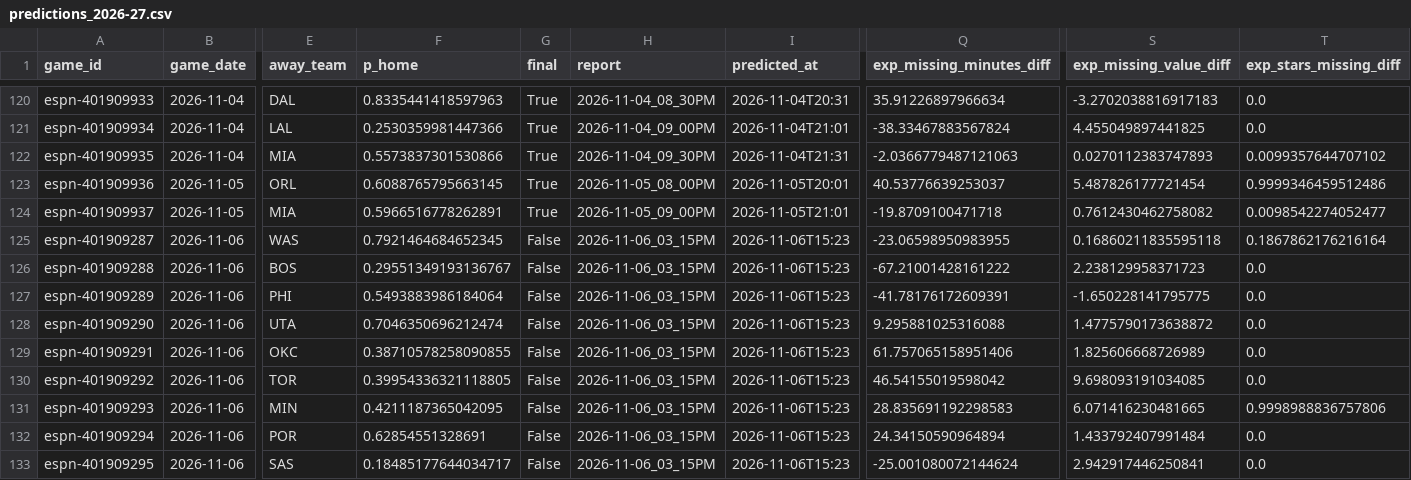
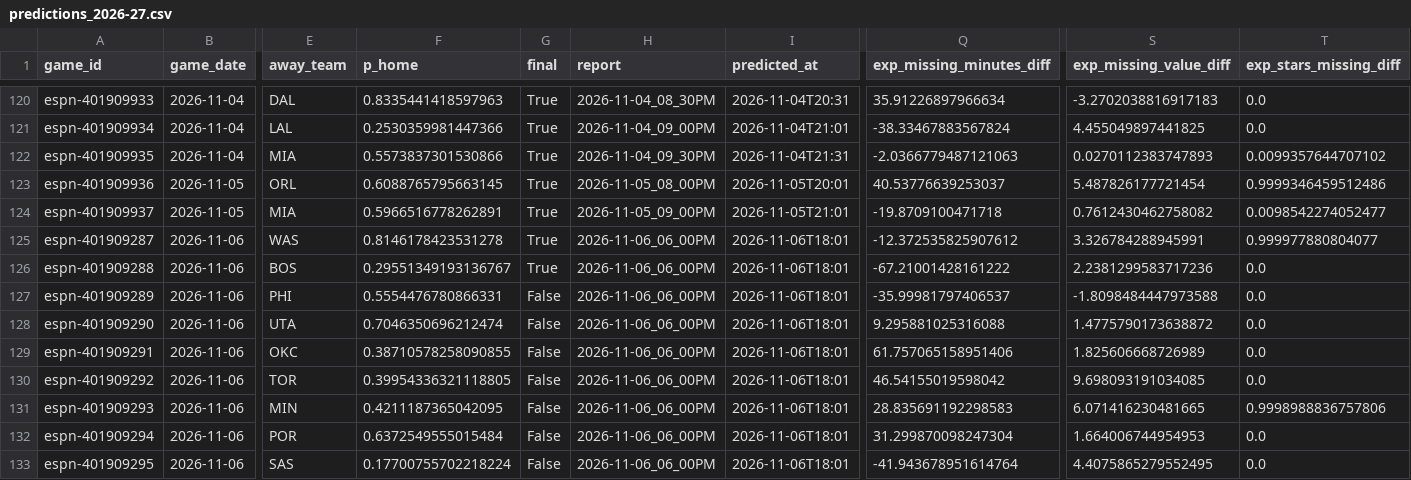
Before and after one commit to z3nsz/nba-prediction, a CSV file: live_state/predictions_2026-27.csv, drawn as a sheet; only a part is shown, gaps mark what is left out; the diff names each change by its address in the sheet, - before the commit and + after, or states it on an @@ line.

```diff
--- a/live_state/predictions_2026-27.csv
+++ b/live_state/predictions_2026-27.csv
-F125 (p_home): 0.7921464684652345
+F125 (p_home): 0.8146178423531278
-G125:G126 (final): False
+G125:G126 (final): True
-H125:H133 (report): 2026-11-06_03_15PM
+H125:H133 (report): 2026-11-06_06_00PM
-I125:I133 (predicted_at): 2026-11-06T15:23
+I125:I133 (predicted_at): 2026-11-06T18:01
-Q125 (exp_missing_minutes_diff): -23.06598950983955
+Q125 (exp_missing_minutes_diff): -12.372535825907612
-S125 (exp_missing_value_diff): 0.16860211835595118
+S125 (exp_missing_value_diff): 3.326784288945991
-T125 (exp_stars_missing_diff): 0.1867862176216164
+T125 (exp_stars_missing_diff): 0.999977880804077
-S126 (exp_missing_value_diff): 2.238129958371723
+S126 (exp_missing_value_diff): 2.2381299583717236
-F127 (p_home): 0.5493883986184064
+F127 (p_home): 0.5554476780866331
-Q127 (exp_missing_minutes_diff): -41.78176172609391
+Q127 (exp_missing_minutes_diff): -35.99981797406537
-S127 (exp_missing_value_diff): -1.650228141795775
+S127 (exp_missing_value_diff): -1.8098484447973588
-F132 (p_home): 0.62854551328691
+F132 (p_home): 0.6372549555015484
-Q132 (exp_missing_minutes_diff): 24.34150590964894
+Q132 (exp_missing_minutes_diff): 31.299870098247304
-S132 (exp_missing_value_diff): 1.433792407991484
+S132 (exp_missing_value_diff): 1.664006744954953
-F133 (p_home): 0.18485177644034717
+F133 (p_home): 0.17700755702218224
-Q133 (exp_missing_minutes_diff): -25.001080072144624
+Q133 (exp_missing_minutes_diff): -41.943678951614764
-S133 (exp_missing_value_diff): 2.942917446250841
+S133 (exp_missing_value_diff): 4.4075865279552495
```
Also changed, not shown: live_state/listings_2026-27.csv, 10 other files.
